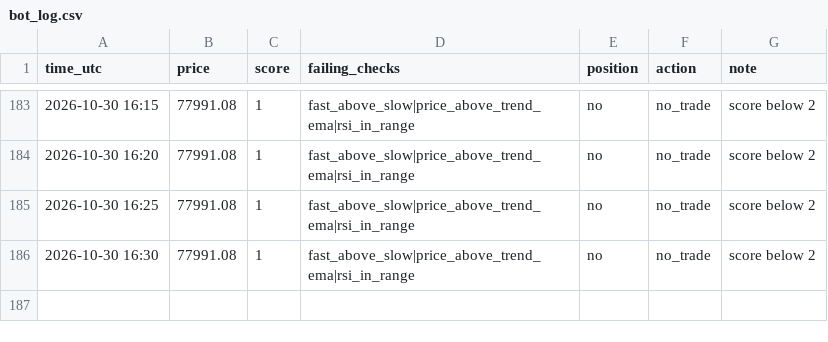
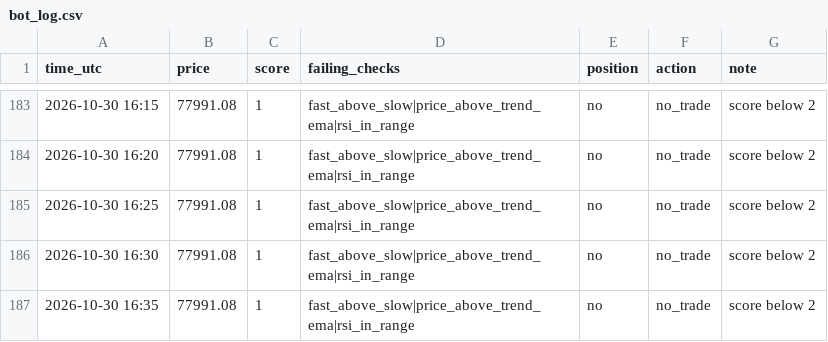
Before and after one commit to MfalmeYT/boringfiles, a CSV file: bot_log.csv, drawn as a sheet; only a part is shown, gaps mark what is left out.

Commit message:
log

```diff
--- a/bot_log.csv
+++ b/bot_log.csv
@@ -186 +186,2 @@ time_utc,price,score,failing_checks,position,action,note
 2026-10-30 16:30,77991.08,1,fast_above_slow|price_above_trend_ema|rsi_in_range,no,no_trade,score below 2
+2026-10-30 16:35,77991.08,1,fast_above_slow|price_above_trend_ema|rsi_in_range,no,no_trade,score below 2
```
